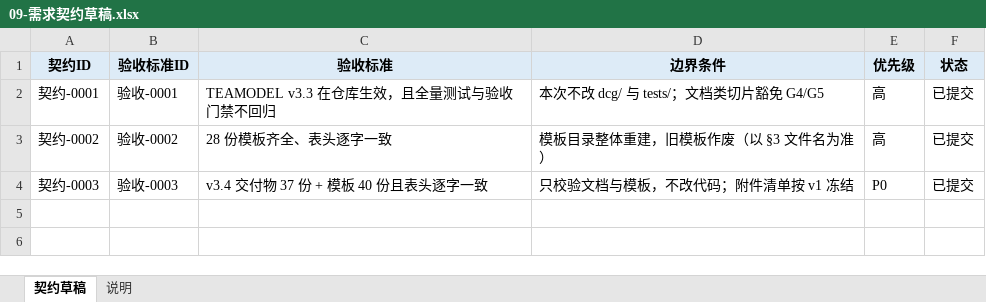
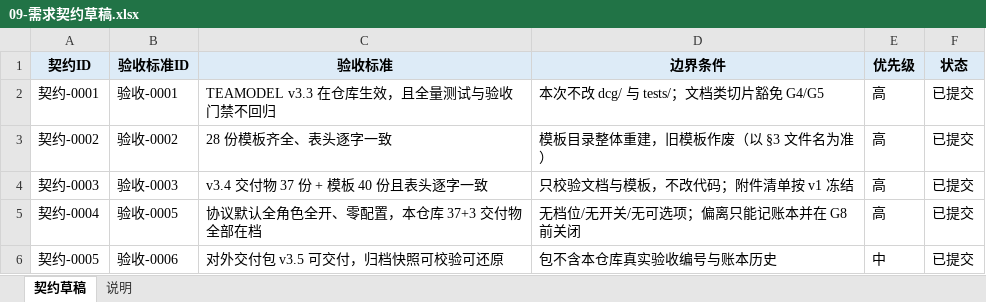
Before and after one commit to CL98K/DCG, an Excel workbook: 协作/09-需求契约草稿.xlsx, sheet 契约草稿, drawn as a sheet; values as stored, in another font and other column widths than the file's, no borders; the diff names each change by its address in the sheet, - before the commit and + after, or states it on an @@ line.

```diff
--- a/协作/09-需求契约草稿.xlsx (sheet 契约草稿)
+++ b/协作/09-需求契约草稿.xlsx (sheet 契约草稿)
-E4 (优先级): P0
+E4 (优先级): 高
+row 5: 契约-0004 | 验收-0005 | 协议默认全角色全开、零配置，本仓库 37+3 交付物全部在档 | 无档位/无开关/无可选项；偏离只能记账本并在 G8 前关闭 | 高 | 已提交
+row 6: 契约-0005 | 验收-0006 | 对外交付包 v3.5 可交付，归档快照可校验可还原 | 包不含本仓库真实验收编号与账本历史 | 中 | 已提交
```
Also changed, not shown: 协作/05-总览.xlsx, 协作/25-账本.xlsx, 42 other files.
